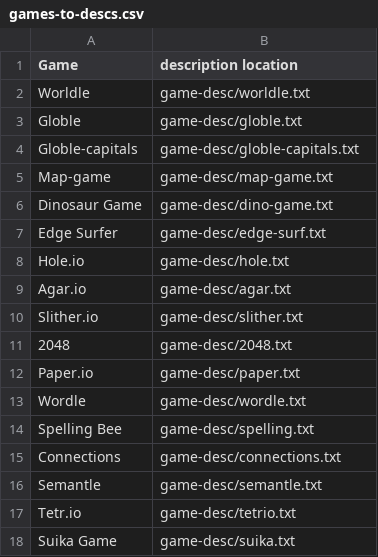
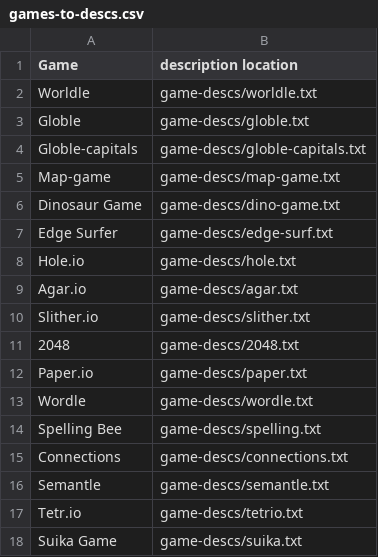
Before and after one commit to HPK-MrJJ/Quentin, a CSV file: Quests/games-to-descs.csv, drawn as a sheet.

Commit message:
Update games-to-descs.csv

```diff
--- a/Quests/games-to-descs.csv
+++ b/Quests/games-to-descs.csv
@@ -1,18 +1,18 @@
 Game,description location
-Worldle,game-desc/worldle.txt
-Globle,game-desc/globle.txt
-Globle-capitals,game-desc/globle-capitals.txt
-Map-game,game-desc/map-game.txt
-Dinosaur Game,game-desc/dino-game.txt
-Edge Surfer,game-desc/edge-surf.txt
-Hole.io,game-desc/hole.txt
-Agar.io,game-desc/agar.txt
-Slither.io,game-desc/slither.txt
-2048,game-desc/2048.txt
-Paper.io,game-desc/paper.txt
-Wordle,game-desc/wordle.txt
-Spelling Bee,game-desc/spelling.txt
-Connections,game-desc/connections.txt
-Semantle,game-desc/semantle.txt
-Tetr.io,game-desc/tetrio.txt
-Suika Game,game-desc/suika.txt
+Worldle,game-descs/worldle.txt
+Globle,game-descs/globle.txt
+Globle-capitals,game-descs/globle-capitals.txt
+Map-game,game-descs/map-game.txt
+Dinosaur Game,game-descs/dino-game.txt
+Edge Surfer,game-descs/edge-surf.txt
+Hole.io,game-descs/hole.txt
+Agar.io,game-descs/agar.txt
+Slither.io,game-descs/slither.txt
+2048,game-descs/2048.txt
+Paper.io,game-descs/paper.txt
+Wordle,game-descs/wordle.txt
+Spelling Bee,game-descs/spelling.txt
+Connections,game-descs/connections.txt
+Semantle,game-descs/semantle.txt
+Tetr.io,game-descs/tetrio.txt
+Suika Game,game-descs/suika.txt
```
